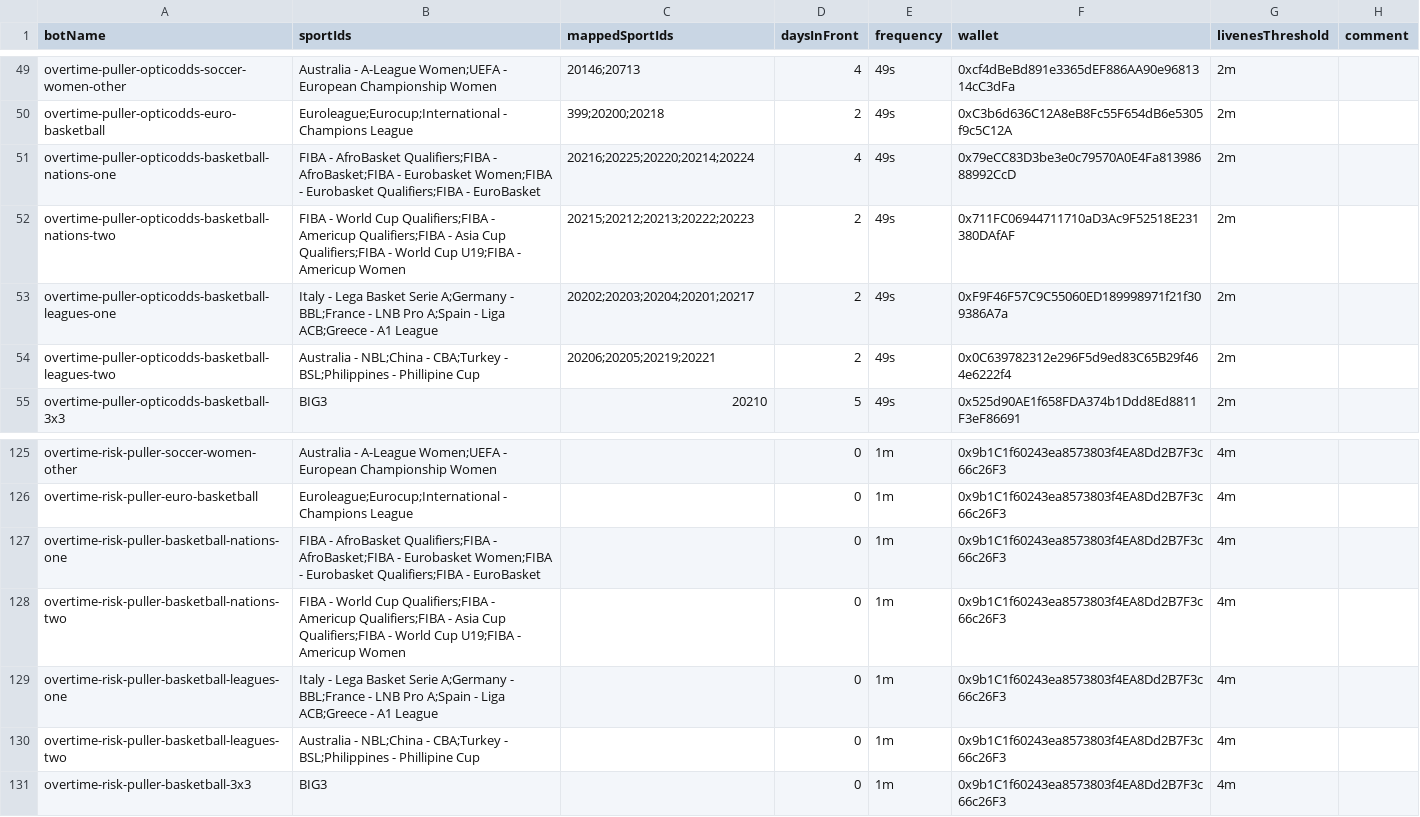
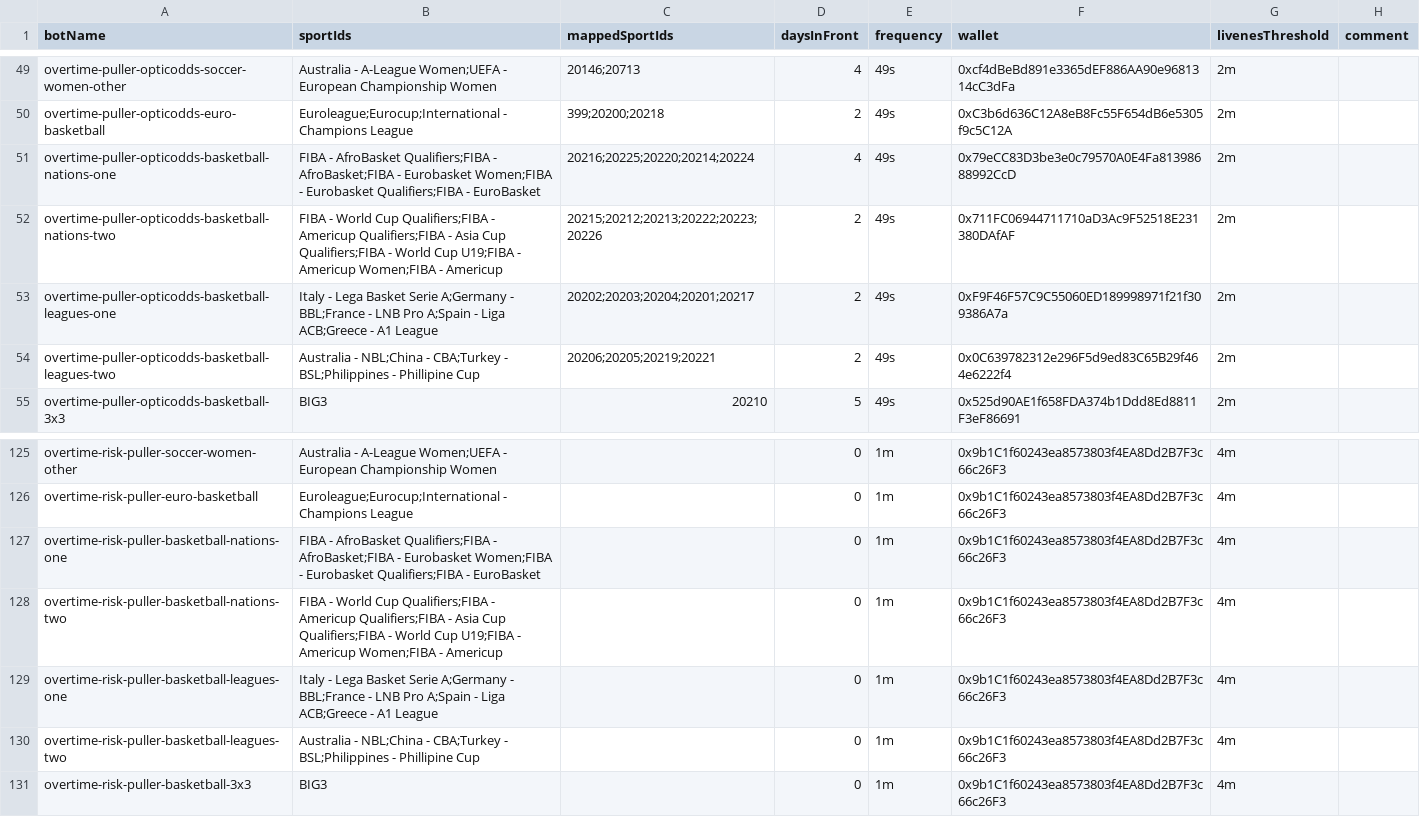
Before and after one commit to thales-markets/sports-markets-v2-risk-management, a CSV file: bots-data.csv, drawn as a sheet; only a part is shown, gaps mark what is left out.

Commit message:
FIBA - Americup

```diff
--- a/bots-data.csv
+++ b/bots-data.csv
@@ -51,3 +51,3 @@ overtime-puller-opticodds-euro-basketball,Euroleague;Eurocup;International - Cha
 overtime-puller-opticodds-basketball-nations-one,FIBA - AfroBasket Qualifiers;FIBA - AfroBasket;FIBA - Eurobasket Women;FIBA - Eurobasket Qualifiers;FIBA - EuroBasket,20216;20225;20220;20214;20224,4,49s,0x79eCC83D3be3e0c79570A0E4Fa81398688992CcD,2m,
-overtime-puller-opticodds-basketball-nations-two,FIBA - World Cup Qualifiers;FIBA - Americup Qualifiers;FIBA - Asia Cup Qualifiers;FIBA - World Cup U19;FIBA - Americup Women,20215;20212;20213;20222;20223,2,49s,0x711FC06944711710aD3Ac9F52518E231380DAfAF,2m,
+overtime-puller-opticodds-basketball-nations-two,FIBA - World Cup Qualifiers;FIBA - Americup Qualifiers;FIBA - Asia Cup Qualifiers;FIBA - World Cup U19;FIBA - Americup Women;FIBA - Americup,20215;20212;20213;20222;20223;20226,2,49s,0x711FC06944711710aD3Ac9F52518E231380DAfAF,2m,
 overtime-puller-opticodds-basketball-leagues-one,Italy - Lega Basket Serie A;Germany - BBL;France - LNB Pro A;Spain - Liga ACB;Greece - A1 League,20202;20203;20204;20201;20217,2,49s,0xF9F46F57C9C55060ED189998971f21f309386A7a,2m,
@@ -127,3 +127,3 @@ overtime-risk-puller-euro-basketball,Euroleague;Eurocup;International - Champion
 overtime-risk-puller-basketball-nations-one,FIBA - AfroBasket Qualifiers;FIBA - AfroBasket;FIBA - Eurobasket Women;FIBA - Eurobasket Qualifiers;FIBA - EuroBasket,,0,1m,0x9b1C1f60243ea8573803f4EA8Dd2B7F3c66c26F3,4m,
-overtime-risk-puller-basketball-nations-two,FIBA - World Cup Qualifiers;FIBA - Americup Qualifiers;FIBA - Asia Cup Qualifiers;FIBA - World Cup U19;FIBA - Americup Women,,0,1m,0x9b1C1f60243ea8573803f4EA8Dd2B7F3c66c26F3,4m,
+overtime-risk-puller-basketball-nations-two,FIBA - World Cup Qualifiers;FIBA - Americup Qualifiers;FIBA - Asia Cup Qualifiers;FIBA - World Cup U19;FIBA - Americup Women;FIBA - Americup,,0,1m,0x9b1C1f60243ea8573803f4EA8Dd2B7F3c66c26F3,4m,
 overtime-risk-puller-basketball-leagues-one,Italy - Lega Basket Serie A;Germany - BBL;France - LNB Pro A;Spain - Liga ACB;Greece - A1 League,,0,1m,0x9b1C1f60243ea8573803f4EA8Dd2B7F3c66c26F3,4m,
```
